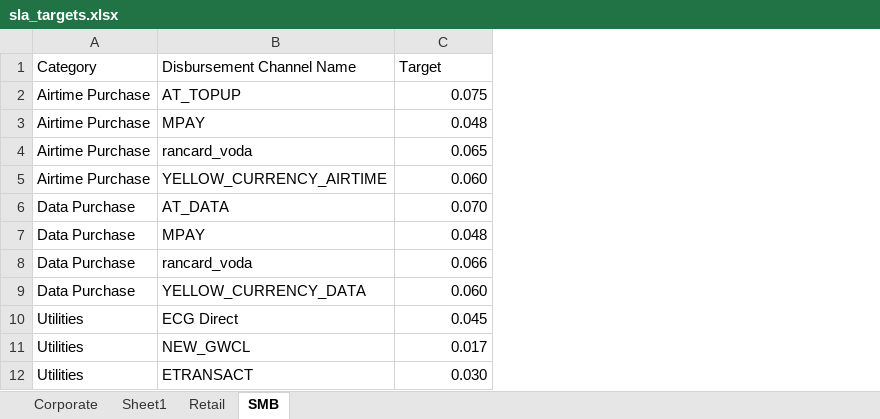
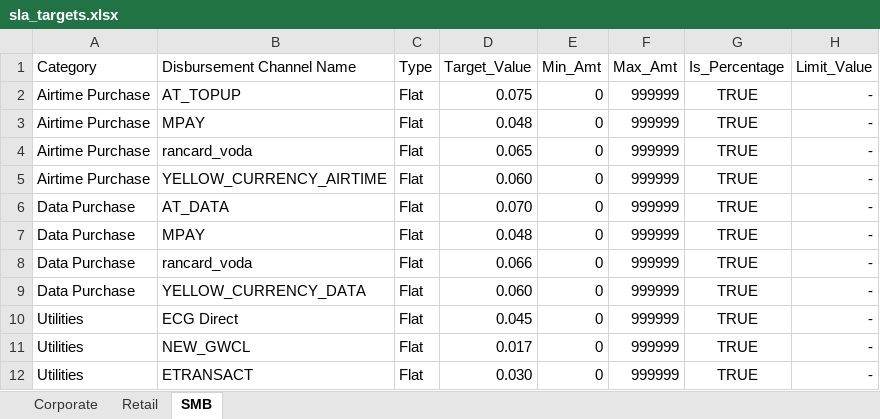
Before and after one commit to parockson/slatracker, an Excel workbook: config/sla_targets.xlsx, sheet SMB, drawn as a sheet; values as stored, in another font and other column widths than the file's, no borders; addresses are those after the commit; the diff names each change by its address in the sheet, - before the commit and + after, or states it on an @@ line.

```diff
--- a/config/sla_targets.xlsx (sheet SMB)
+++ b/config/sla_targets.xlsx (sheet SMB)
-sheet tab: Sheet1
+column C (Type), rows 2-12: all Flat
+column E (Min_Amt), rows 2-12: all 0
+column F (Max_Amt), rows 2-12: all 999999
+column G (Is_Percentage), rows 2-12: all TRUE
+column H (Limit_Value), rows 2-12: all -
-D1: Target
+D1: Target_Value
```
Also changed, not shown: sheet Corporate, sheet Retail, 2 other files.
